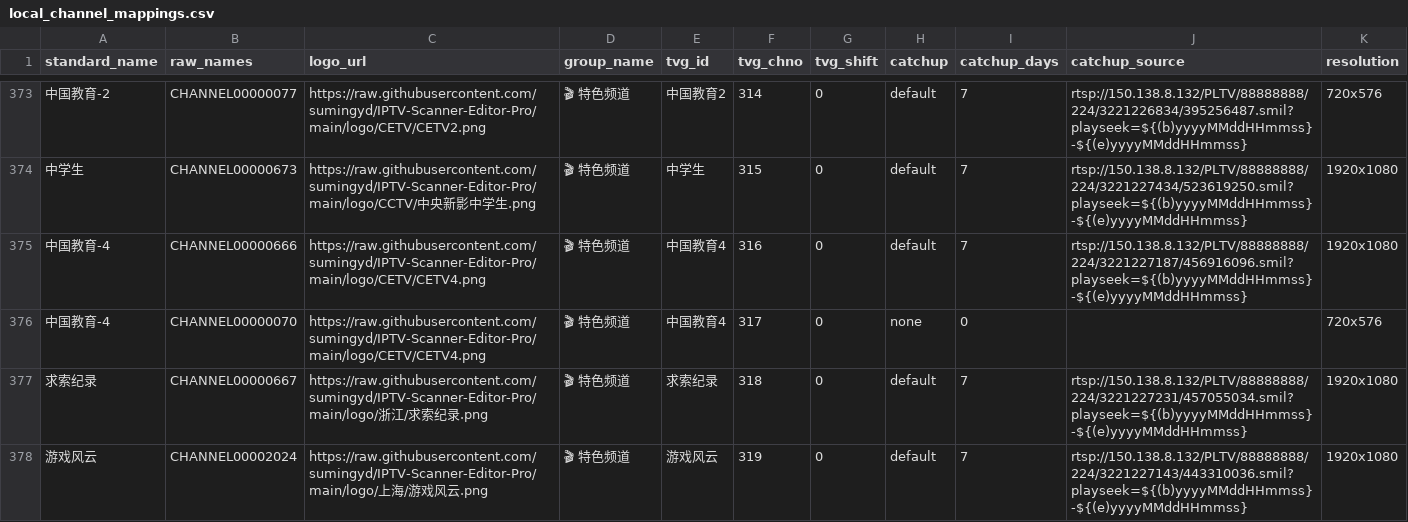
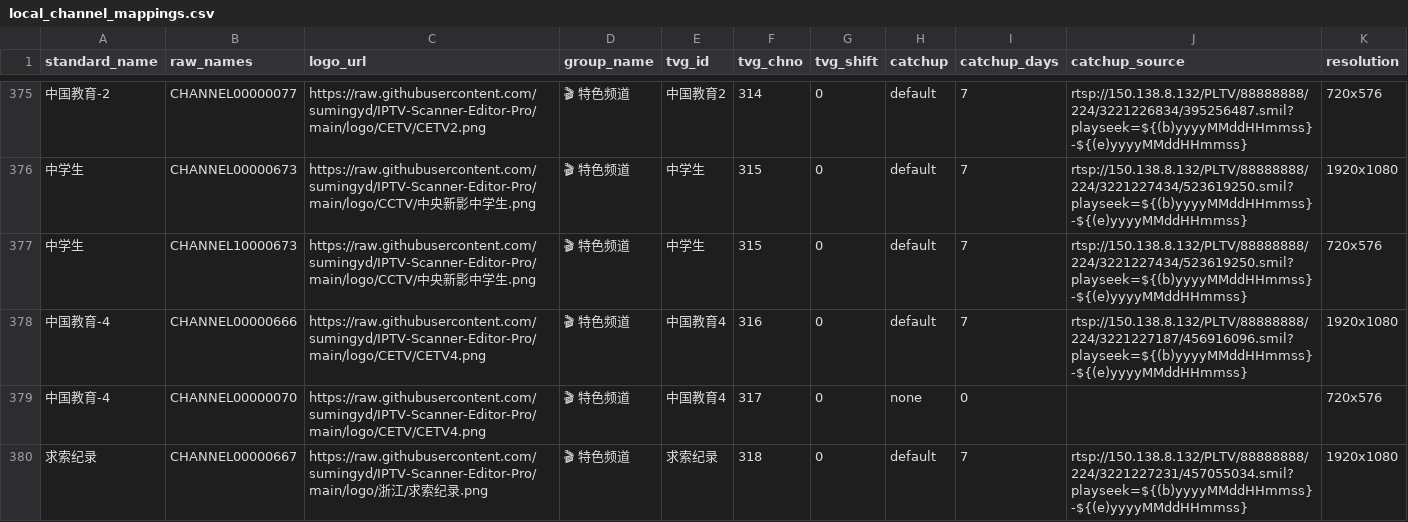
Before and after one commit to sumingyd/IPTV-Scanner-Editor-Pro, a CSV file: local_channel_mappings.csv, drawn as a sheet; only a part is shown, gaps mark what is left out; the shorter side is filled out with more unchanged rows; the diff covers the shown part only; the diff names each change by its address in the sheet, - before the commit and + after, or states it on an @@ line.

```diff
--- a/local_channel_mappings.csv
+++ b/local_channel_mappings.csv
+row 377: 中学生 | CHANNEL10000673 | https://raw.githubusercontent.com/sumingyd/IPTV-Scanner-Editor-Pro/main/logo/CCTV/中央新影中学生.png | 🎬 特色频道 | 中学生 | 315 | 0 | default | 7 | rtsp://150.138.8.132/PLTV/88888888/224/3221227434/523619250.smil?playseek=${(b)yyyyMMddHHmmss}-${(e)yyyyMMddHHmmss} | 720x576
```
Also changed, not shown: 4 added rows elsewhere in this file.
